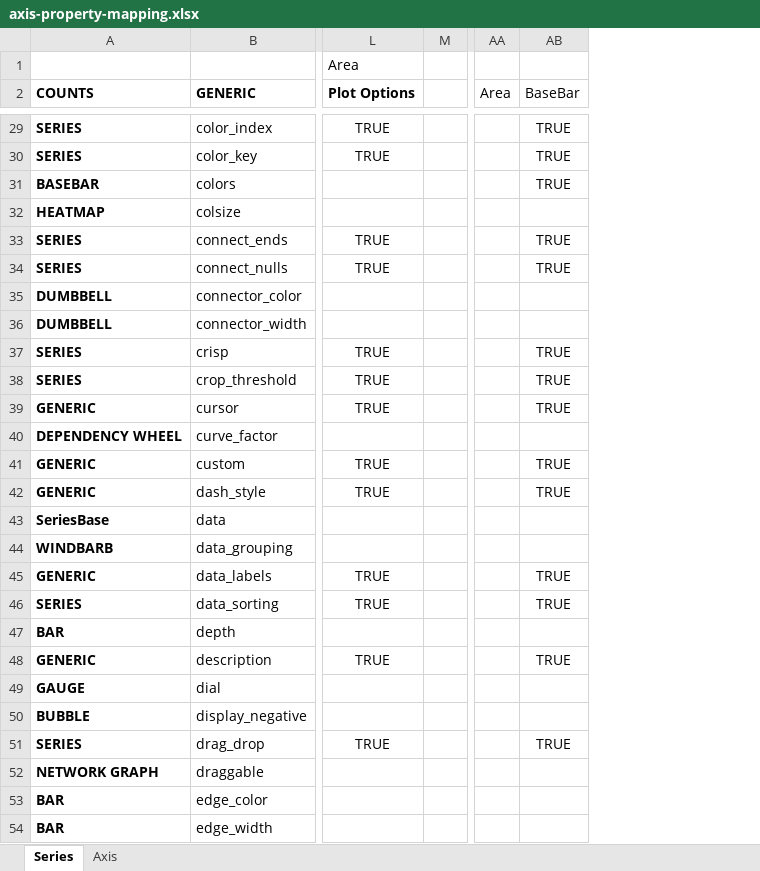
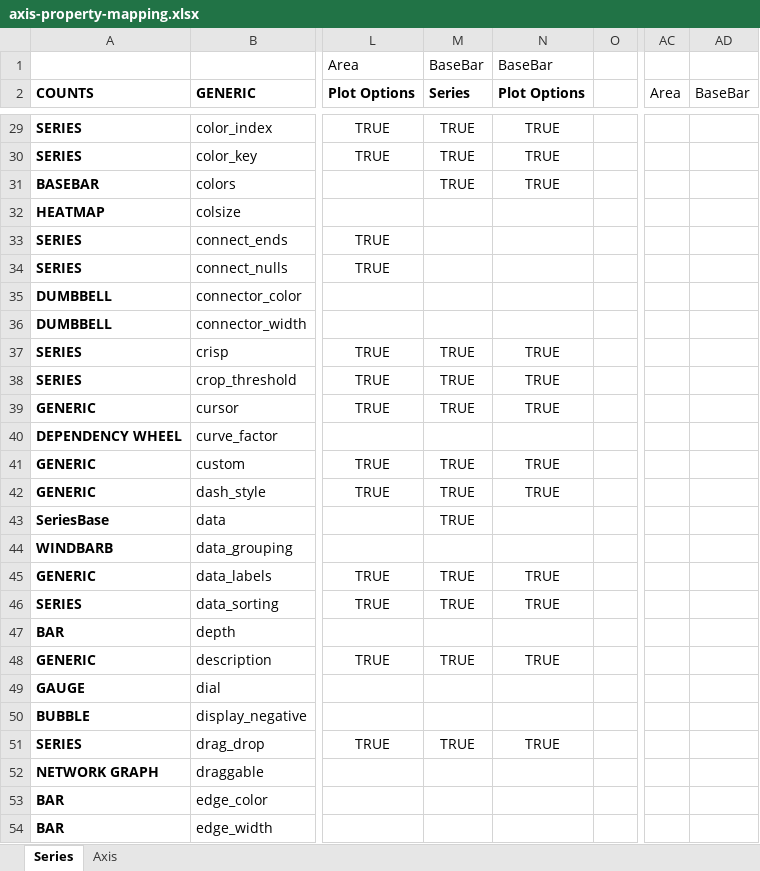
Before and after one commit to highcharts-for-python/highcharts-core, an Excel workbook: docs/_static/axis-property-mapping.xlsx, sheet Series, drawn as a sheet; only a part is shown, gaps mark what is left out; values as stored, in another font and other column widths than the file's, no borders; addresses are those after the commit; the diff covers the shown part only; the diff names each change by its address in the sheet, - before the commit and + after, or states it on an @@ line.

```diff
--- a/docs/_static/axis-property-mapping.xlsx (sheet Series)
+++ b/docs/_static/axis-property-mapping.xlsx (sheet Series)
+column M (Series), row 1: BaseBar; rows 29-51: TRUE | TRUE | TRUE |  |  |  |  |  | TRUE | TRUE | TRUE |  | TRUE | TRUE | TRUE |  | TRUE | TRUE |  | TRUE |  |  | TRUE
+column N (Plot Options), row 1: BaseBar; rows 29-51: TRUE | TRUE | TRUE |  |  |  |  |  | TRUE | TRUE | TRUE |  | TRUE | TRUE |  |  | TRUE | TRUE |  | TRUE |  |  | TRUE
-AD29:AD31 (BaseBar): TRUE
+AD29:AD31 (BaseBar): (empty)
-AD33:AD34 (BaseBar): TRUE
+AD33:AD34 (BaseBar): (empty)
-AD37:AD39 (BaseBar): TRUE
+AD37:AD39 (BaseBar): (empty)
-AD41:AD42 (BaseBar): TRUE
+AD41:AD42 (BaseBar): (empty)
-AD45:AD46 (BaseBar): TRUE
+AD45:AD46 (BaseBar): (empty)
-AD48 (BaseBar): TRUE
+AD48 (BaseBar): (empty)
-AD51 (BaseBar): TRUE
+AD51 (BaseBar): (empty)
```
Also changed, not shown: 59 edited cells elsewhere in this sheet, 2 other files.
